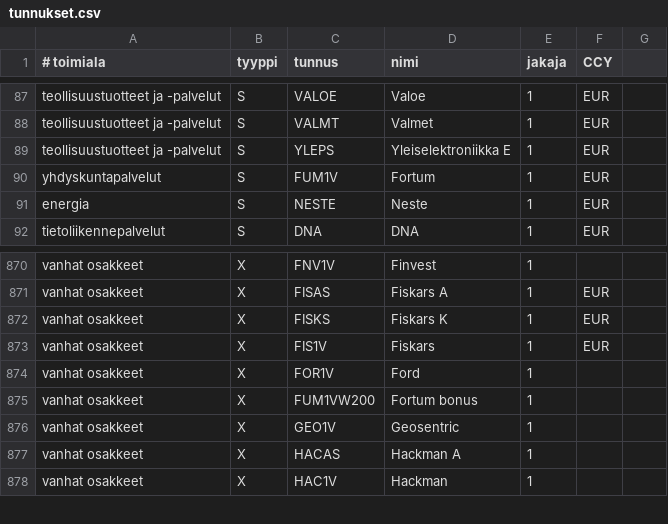
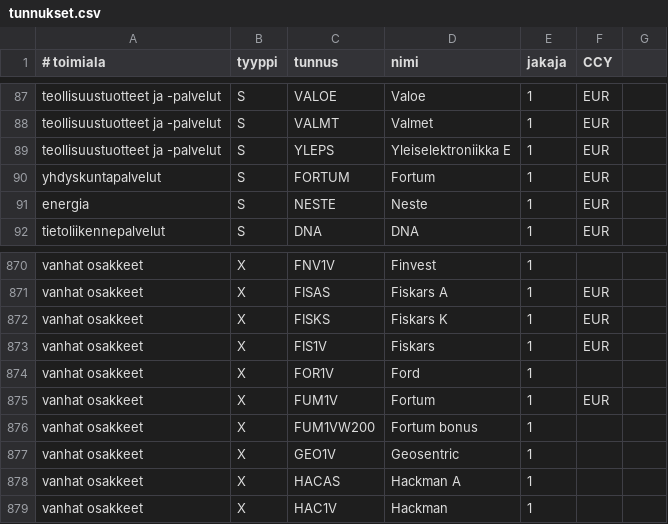
Before and after one commit to skarna1/javaportfolio, a CSV file: etc/tunnukset.csv, drawn as a sheet; only a part is shown, gaps mark what is left out.

Commit message:
Change FUM1V to FORTUM

```diff
--- a/etc/tunnukset.csv
+++ b/etc/tunnukset.csv
@@ -89,3 +89,3 @@ teollisuustuotteet ja -palvelut ; S ; VALMT ; Valmet ; 1 ; EUR
 teollisuustuotteet ja -palvelut ; S ; YLEPS ; Yleiselektroniikka E ; 1 ; EUR
-yhdyskuntapalvelut ; S ; FUM1V ; Fortum ; 1 ; EUR
+yhdyskuntapalvelut ; S ; FORTUM ; Fortum ; 1 ; EUR
 energia ; S ; NESTE ; Neste; 1 ; EUR
@@ -874,2 +874,3 @@ vanhat osakkeet ; X ; FIS1V ; Fiskars ; 1 ; EUR
 vanhat osakkeet ; X ; FOR1V ; Ford ; 1
+vanhat osakkeet ; X ; FUM1V ; Fortum ; 1 ; EUR
 vanhat osakkeet ; X ; FUM1VW200 ; Fortum bonus ; 1
```
Also changed, not shown: etc/muutokset.csv, 1 other file.
